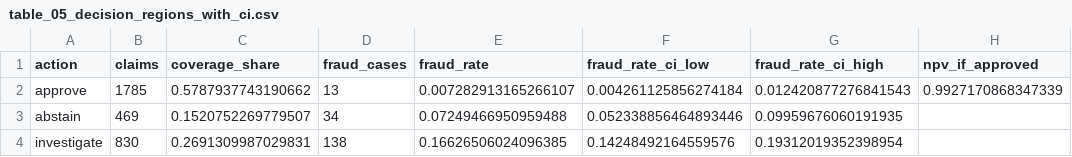
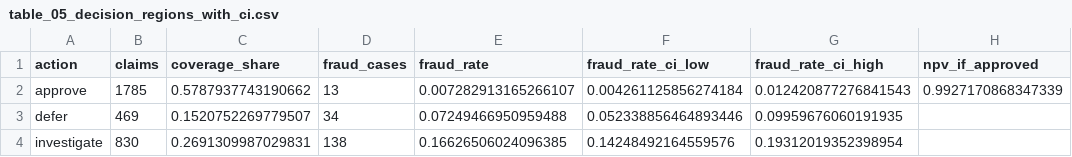
Before and after one commit to tollyboy88/FairClaim-MM-Leakage-Safe-Fairness-Audited-Insurance-Fraud-Triage, a CSV file: reports/aoa_revision/table_05_decision_regions_with_ci.csv, drawn as a sheet.

```diff
--- a/reports/aoa_revision/table_05_decision_regions_with_ci.csv
+++ b/reports/aoa_revision/table_05_decision_regions_with_ci.csv
@@ -2,3 +2,3 @@ action,claims,coverage_share,fraud_cases,fraud_rate,fraud_rate_ci_low,fraud_rate
 approve,1785,0.5787937743190662,13,0.007282913165266107,0.004261125856274184,0.012420877276841543,0.9927170868347339
-abstain,469,0.1520752269779507,34,0.07249466950959488,0.052338856464893446,0.09959676060191935,
+defer,469,0.1520752269779507,34,0.07249466950959488,0.052338856464893446,0.09959676060191935,
 investigate,830,0.2691309987029831,138,0.16626506024096385,0.14248492164559576,0.19312019352398954,
```
Also changed, not shown: reports/aoa_revision/table_01_model_family_no_balancing.csv, reports/aoa_revision/table_08_three_action_fairness.csv, 33 other files.
